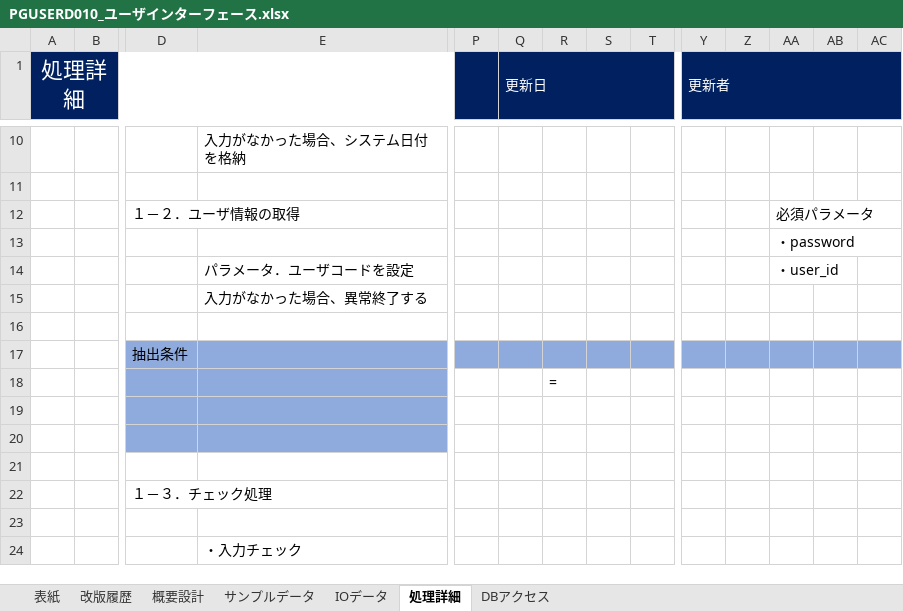
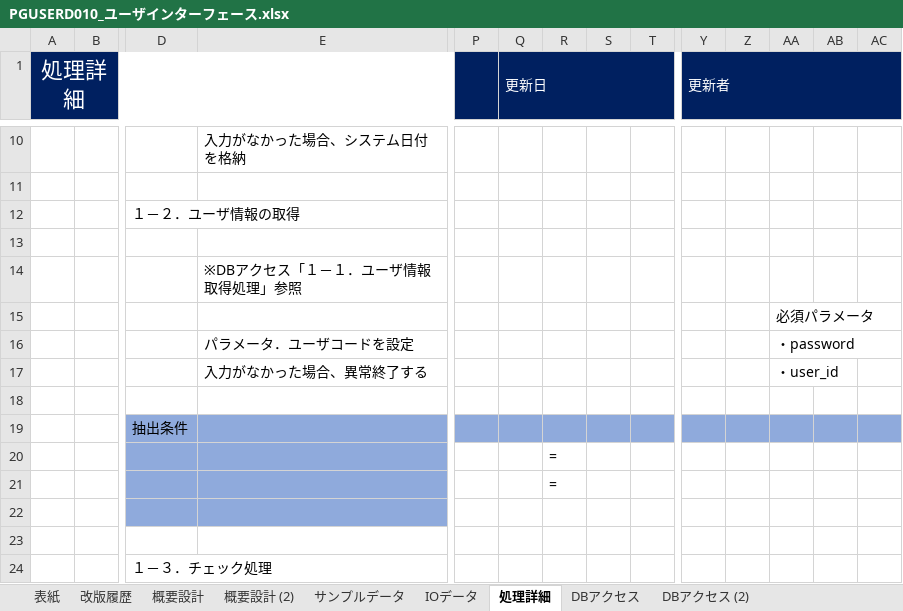
Before and after one commit to pythonGame-RPG/pythonGames, an Excel workbook: Doc/00管理文書/40_詳細設計/画面系/PGUSERD010_ユーザインターフェース.xlsx, sheet 処理詳細, drawn as a sheet; only a part is shown, gaps mark what is left out; the shorter side is filled out with more unchanged rows; values as stored, in another font and other column widths than the file's, no borders; addresses are those after the commit; rows hold the shown columns only; the diff covers the shown part only; the diff names each change by its address in the sheet, - before the commit and + after, or states it on an @@ line.

```diff
--- a/Doc/00管理文書/40_詳細設計/画面系/PGUSERD010_ユーザインターフェース.xlsx (sheet 処理詳細)
+++ b/Doc/00管理文書/40_詳細設計/画面系/PGUSERD010_ユーザインターフェース.xlsx (sheet 処理詳細)
+sheet tab: 概要設計 (2)
+sheet tab: DBアクセス (2)
+row 12:  |  | １－２．ユーザ情報の取得
-row 13:  |  | １－２．ユーザ情報の取得 |  |  |  |  |  |  |  |  | 必須パラメータ
+row 13: (empty)
+row 14:  |  |  | ※DBアクセス「１－１．ユーザ情報取得処理」参照
-AA15: ・password
+AA15: 必須パラメータ
-AA16: ・user_id
+AA16: ・password
-AA17: (empty)
+AA17: ・user_id
-R21: (empty)
+R21: =
```
Also changed, not shown: 45 added rows and 2 edited cells elsewhere in this sheet, sheet DBアクセス, sheet サンプルデータ, charts or pictures, Doc/00管理文書/30_概要設計/DB設計書.xlsx, Doc/10品質記録/レビュー結果/課題管理表.xlsx, 10 other files.
